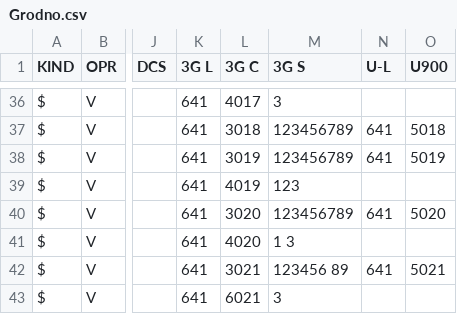
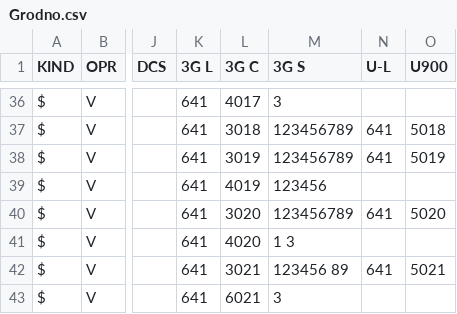
Before and after one commit to BYCellDatabase/csv, a CSV file: Velcom/Grodno.csv, drawn as a sheet; only a part is shown, gaps mark what is left out; the diff names each change by its address in the sheet, - before the commit and + after, or states it on an @@ line.

Commit message:
2 files | M MTS/Grodno.csv, M Velcom/Grodno.csv

```diff
--- a/Velcom/Grodno.csv
+++ b/Velcom/Grodno.csv
-M39 (3G S): 123
+M39 (3G S): 123456
```
Also changed, not shown: MTS/Grodno.csv.
